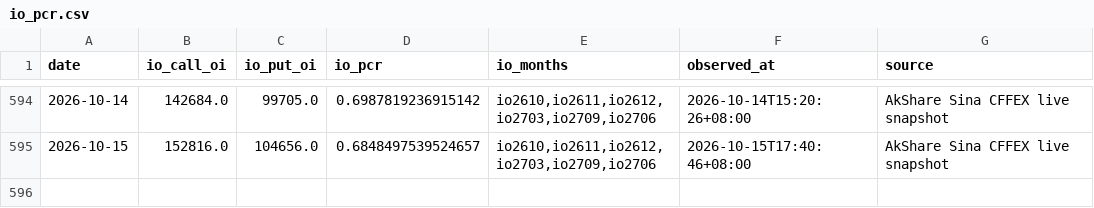
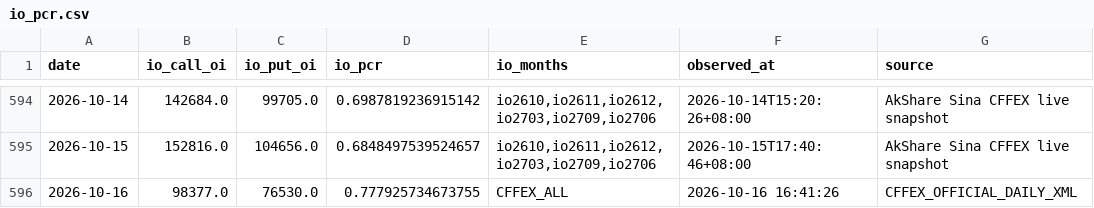
Before and after one commit to lrpopeyou/hs300-pcr-web, a CSV file: data/io_pcr.csv, drawn as a sheet; only a part is shown, gaps mark what is left out; the diff names each change by its address in the sheet, - before the commit and + after, or states it on an @@ line.

```diff
--- a/data/io_pcr.csv
+++ b/data/io_pcr.csv
+row 596: 2026-10-16 | 98377.0 | 76530.0 | 0.777925734673755 | CFFEX_ALL | 2026-10-16 16:41:26 | CFFEX_OFFICIAL_DAILY_XML
```
Also changed, not shown: data/etf_pcr.csv, data/hs300.csv, 1 other file.
